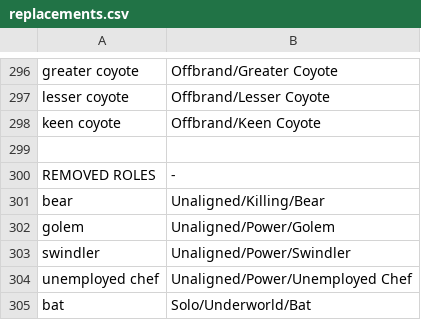
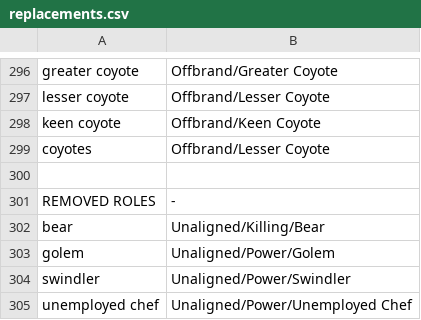
Before and after one commit to WerewolvesRevamped/Werewolves-Icons, a CSV file: replacements.csv, drawn as a sheet; only a part is shown, gaps mark what is left out; the shorter side is filled out with more unchanged rows; the diff names each change by its address in the sheet, - before the commit and + after, or states it on an @@ line.

Commit message:
Update replacements.csv

```diff
--- a/replacements.csv
+++ b/replacements.csv
+row 299: coyotes | Offbrand/Lesser Coyote
```
